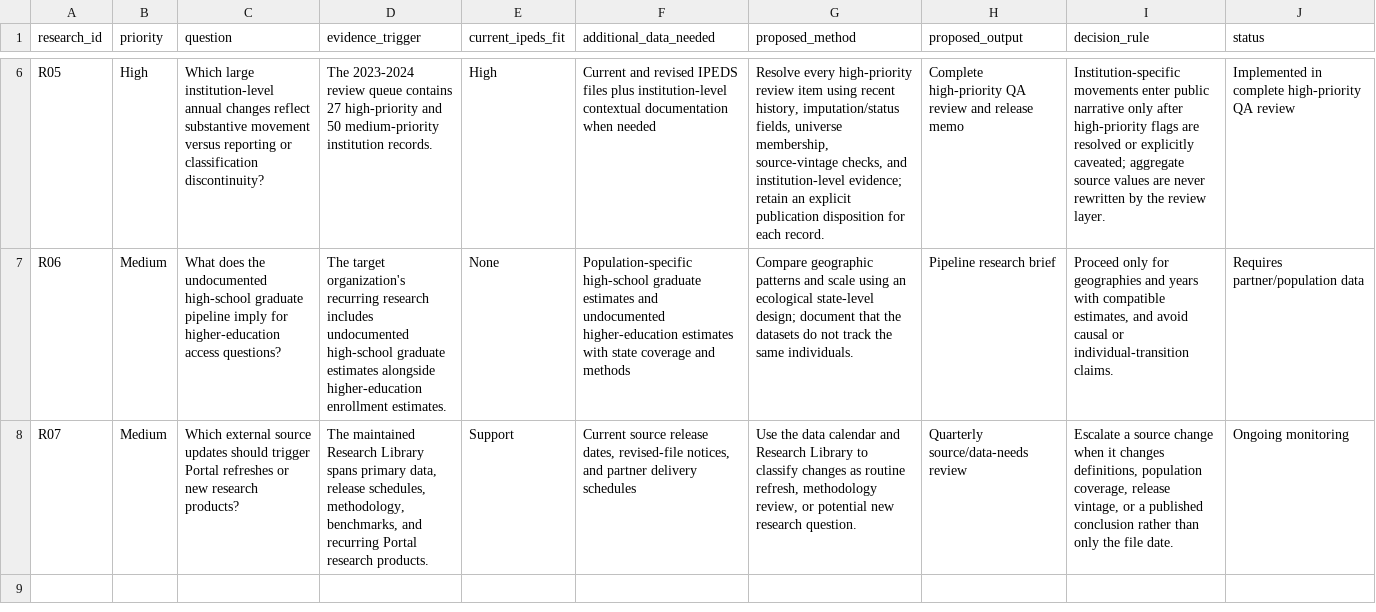
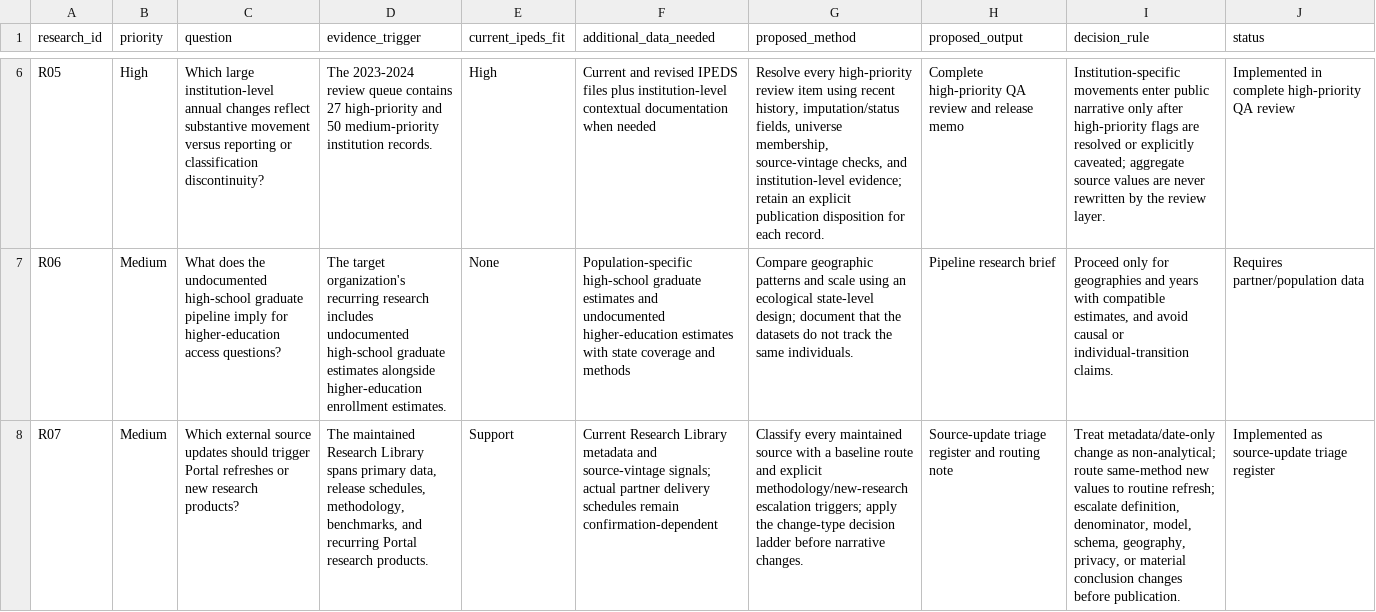
Before and after one commit to Joseph-Th/higher_education_and_immigration_demo, a CSV file: data/research_agenda.csv, drawn as a sheet; only a part is shown, gaps mark what is left out; the diff names each change by its address in the sheet, - before the commit and + after, or states it on an @@ line.

```diff
--- a/data/research_agenda.csv
+++ b/data/research_agenda.csv
-F8 (additional_data_needed): Current source release dates, revised-file notices, and partner delivery schedules
+F8 (additional_data_needed): Current Research Library metadata and source-vintage signals; actual partner delivery schedules remain confirmation-dependent
-G8 (proposed_method): Use the data calendar and Research Library to classify changes as routine refresh, methodology review, or potential new research question.
+G8 (proposed_method): Classify every maintained source with a baseline route and explicit methodology/new-research escalation triggers; apply the change-type decision ladder before narrative changes.
-H8 (proposed_output): Quarterly source/data-needs review
+H8 (proposed_output): Source-update triage register and routing note
-I8 (decision_rule): Escalate a source change when it changes definitions, population coverage, release vintage, or a published conclusion rather than only the file date.
+I8 (decision_rule): Treat metadata/date-only change as non-analytical; route same-method new values to routine refresh; escalate definition, denominator, model, schema, geography, privacy, or material conclusion changes before publication.
-J8 (status): Ongoing monitoring
+J8 (status): Implemented as source-update triage register
```
Also changed, not shown: data/public_release_register.csv, site/downloads/public_release_register.csv, 28 other files.
